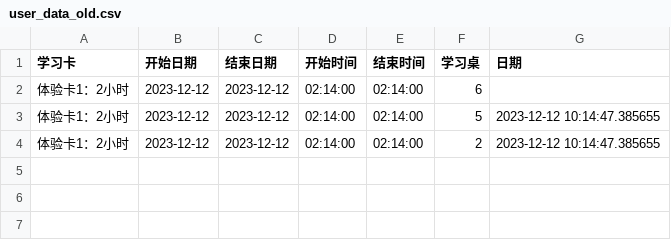
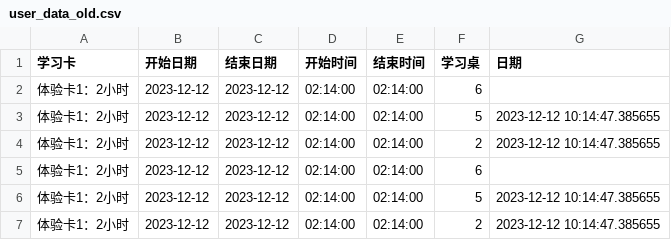
Before and after one commit to fangqx/my_streamlit_app, a CSV file: user_data_old.csv, drawn as a sheet.

Commit message:
create file

```diff
--- a/user_data_old.csv
+++ b/user_data_old.csv
@@ -4 +4,4 @@
 体验卡1：2小时,2023-12-12,2023-12-12,02:14:00,02:14:00,2,2023-12-12 10:14:47.385655
+体验卡1：2小时,2023-12-12,2023-12-12,02:14:00,02:14:00,6,
+体验卡1：2小时,2023-12-12,2023-12-12,02:14:00,02:14:00,5,2023-12-12 10:14:47.385655
+体验卡1：2小时,2023-12-12,2023-12-12,02:14:00,02:14:00,2,2023-12-12 10:14:47.385655
```
